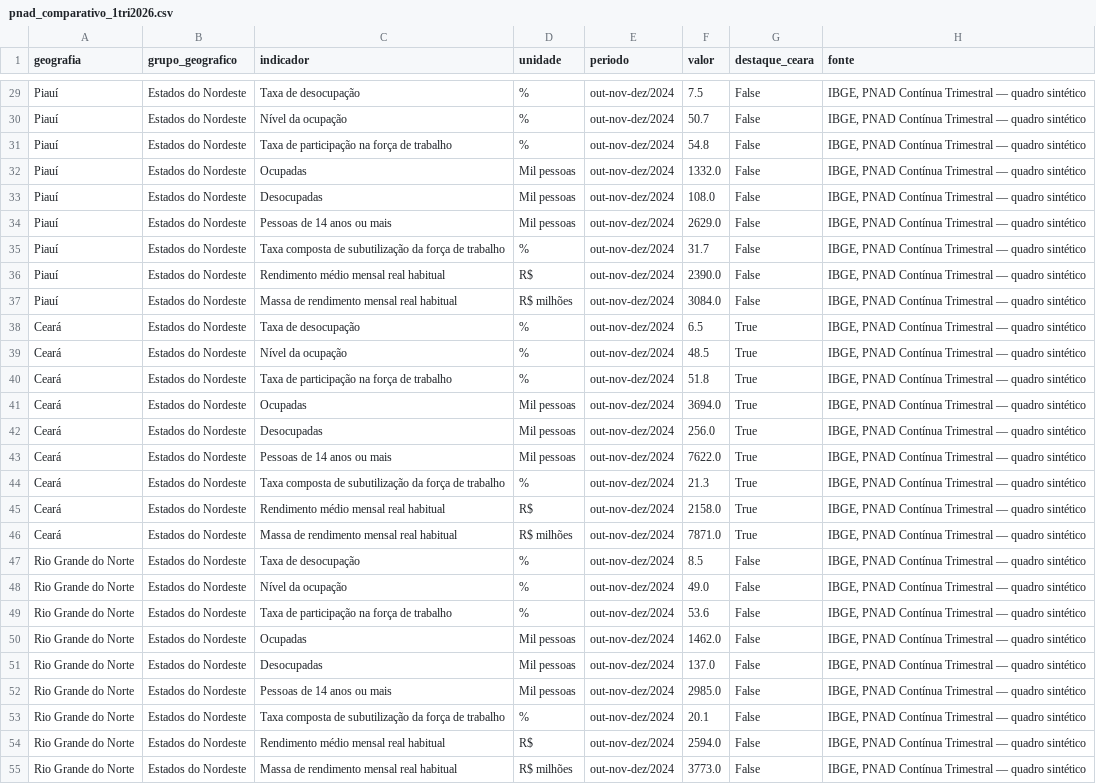
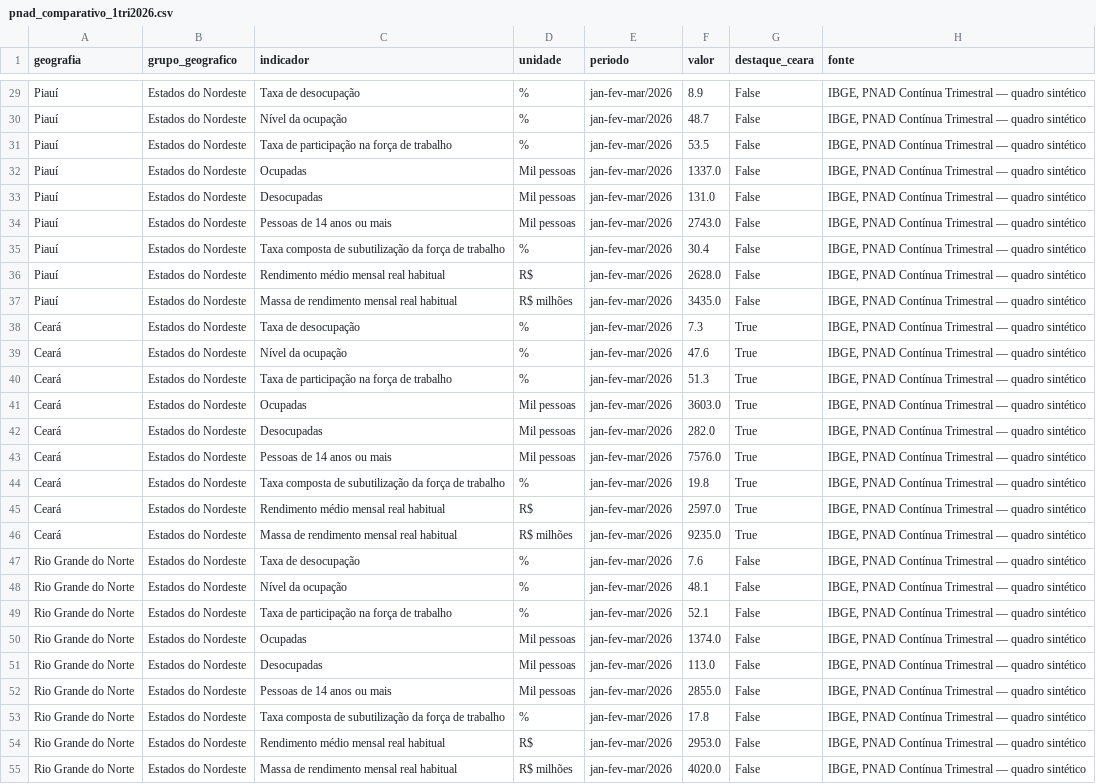
Before and after one commit to pauloqxm/set-pnad, a CSV file: data/pnad_comparativo_1tri2026.csv, drawn as a sheet; only a part is shown, gaps mark what is left out; the diff covers the shown part only; the diff names each change by its address in the sheet, - before the commit and + after, or states it on an @@ line.

Commit message:
Restore series CSV to the latest four quarters.
The 202404 upload had overwritten the series with a single period and crashed Railway boot; rebuild from pnad PDFs.

```diff
--- a/data/pnad_comparativo_1tri2026.csv
+++ b/data/pnad_comparativo_1tri2026.csv
-E29:E55 (periodo): out-nov-dez/2024
+E29:E55 (periodo): jan-fev-mar/2026
-F29 (valor): 7.5
+F29 (valor): 8.9
-F30 (valor): 50.7
+F30 (valor): 48.7
-F31 (valor): 54.8
+F31 (valor): 53.5
-F32 (valor): 1332.0
+F32 (valor): 1337.0
-F33 (valor): 108.0
+F33 (valor): 131.0
-F34 (valor): 2629.0
+F34 (valor): 2743.0
-F35 (valor): 31.7
+F35 (valor): 30.4
-F36 (valor): 2390.0
+F36 (valor): 2628.0
-F37 (valor): 3084.0
+F37 (valor): 3435.0
-F38 (valor): 6.5
+F38 (valor): 7.3
-F39 (valor): 48.5
+F39 (valor): 47.6
-F40 (valor): 51.8
+F40 (valor): 51.3
-F41 (valor): 3694.0
+F41 (valor): 3603.0
-F42 (valor): 256.0
+F42 (valor): 282.0
-F43 (valor): 7622.0
+F43 (valor): 7576.0
-F44 (valor): 21.3
+F44 (valor): 19.8
-F45 (valor): 2158.0
+F45 (valor): 2597.0
-F46 (valor): 7871.0
+F46 (valor): 9235.0
-F47 (valor): 8.5
+F47 (valor): 7.6
-F48 (valor): 49.0
+F48 (valor): 48.1
-F49 (valor): 53.6
+F49 (valor): 52.1
-F50 (valor): 1462.0
+F50 (valor): 1374.0
-F51 (valor): 137.0
+F51 (valor): 113.0
-F52 (valor): 2985.0
+F52 (valor): 2855.0
-F53 (valor): 20.1
+F53 (valor): 17.8
-F54 (valor): 2594.0
+F54 (valor): 2953.0
-F55 (valor): 3773.0
+F55 (valor): 4020.0
```
Also changed, not shown: 142 edited cells elsewhere in this file, 3 other files.
